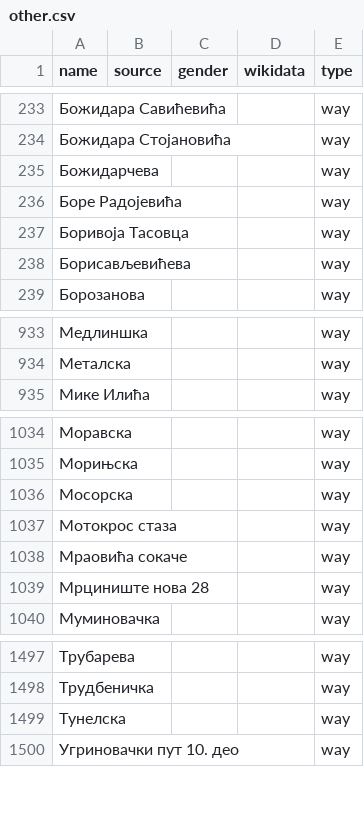
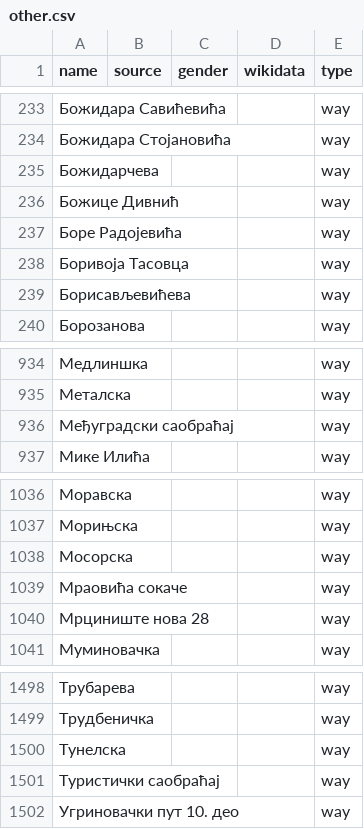
Before and after one commit to EqualStreetNames/equalstreetnames-belgrade, a CSV file: data/other.csv, drawn as a sheet; only a part is shown, gaps mark what is left out; removed rows and columns are numbered as before the commit, all else as after; the diff names each change by its address in the sheet, - before the commit and + after, or states it on an @@ line.

```diff
--- a/data/other.csv
+++ b/data/other.csv
+row 236: Божице Дивнић |  |  |  | way
+row 936: Међуградски саобраћај |  |  |  | way
-row 1037: Мотокрос стаза |  |  |  | way
+row 1501: Туристички саобраћај |  |  |  | way
```
Also changed, not shown: data/gender.csv, 2 other files.
